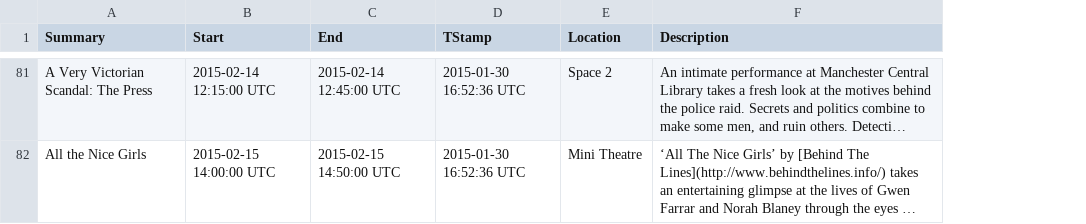
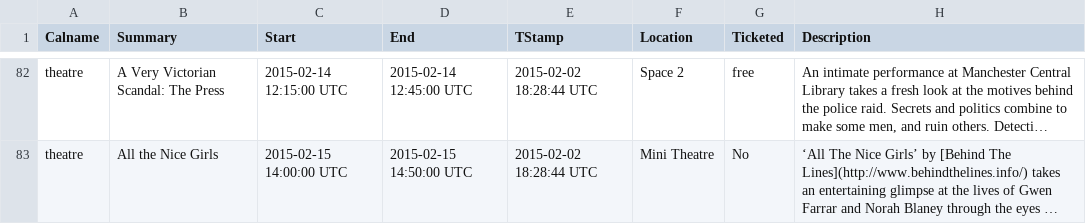
Before and after one commit to kimadactyl/lgbthistoryfestival, a CSV file: ical/calendar.csv, drawn as a sheet; only a part is shown, gaps mark what is left out; long unchanged cells end in …; addresses are those after the commit; the diff covers the shown part only; the diff names each change by its address in the sheet, - before the commit and + after, or states it on an @@ line.

Commit message:
added calnames, ticket data

```diff
--- a/ical/calendar.csv
+++ b/ical/calendar.csv
+column A (Calname), rows 82-83: theatre | theatre
+column G (Ticketed), rows 82-83: free | No
-E82:E83 (TStamp): 2015-01-30 16:52:36 UTC
+E82:E83 (TStamp): 2015-02-02 18:28:44 UTC
```
Also changed, not shown: 7 added rows, 6 removed rows and 76 edited cells elsewhere in this file, 2 other files.
